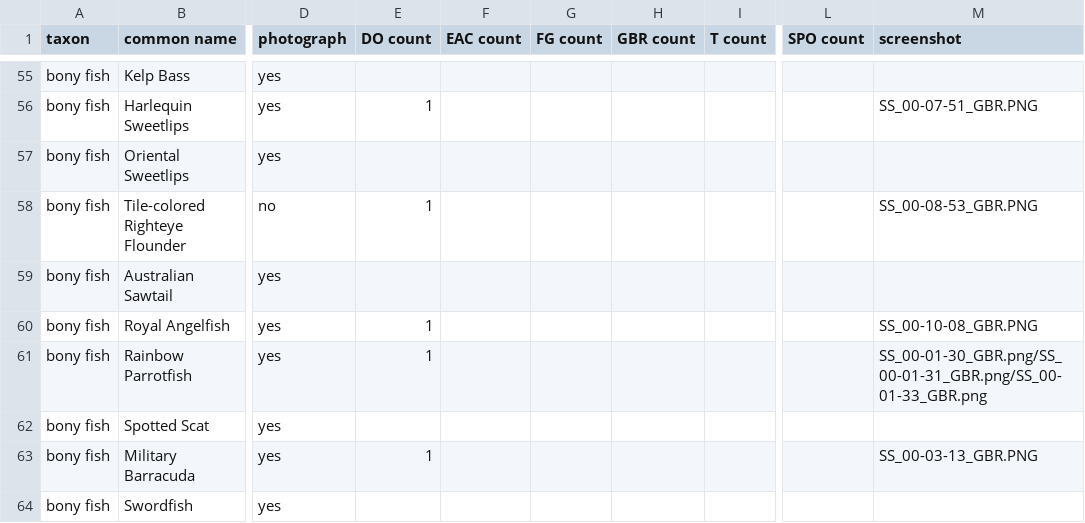
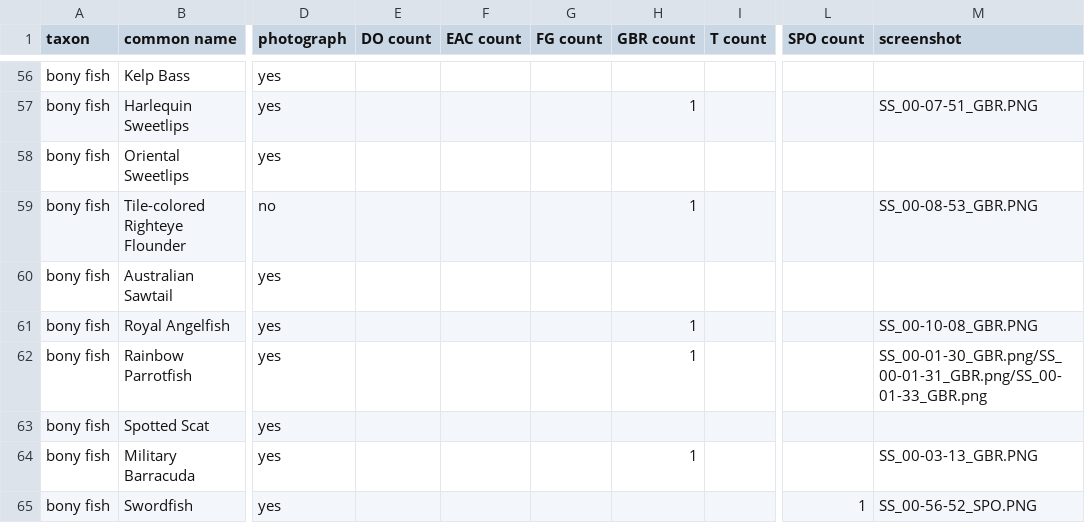
Before and after one commit to DataDrivenEcologicalSynthesis/VirtualBiogeography, a CSV file: Databases/Species_List/finding-nemo_full-species-list.csv, drawn as a sheet; only a part is shown, gaps mark what is left out; addresses are those after the commit; the diff covers the shown part only; the diff names each change by its address in the sheet, - before the commit and + after, or states it on an @@ line.

Commit message:
Add new species presence/absence
I added new species presence/absence data in `finding-nemo_full-species-list.csv`
I corrected a few locations in the movie screenshots and `screenshot_analysis_status.csv`

```diff
--- a/Databases/Species_List/finding-nemo_full-species-list.csv
+++ b/Databases/Species_List/finding-nemo_full-species-list.csv
-E57 (DO count): 1
+E57 (DO count): (empty)
-H57 (GBR count): (empty)
+H57 (GBR count): 1
-E59 (DO count): 1
+E59 (DO count): (empty)
-H59 (GBR count): (empty)
+H59 (GBR count): 1
-E61:E62 (DO count): 1
+E61:E62 (DO count): (empty)
-H61:H62 (GBR count): (empty)
+H61:H62 (GBR count): 1
-E64 (DO count): 1
+E64 (DO count): (empty)
-H64 (GBR count): (empty)
+H64 (GBR count): 1
-L65 (SPO count): (empty)
+L65 (SPO count): 1
-M65 (screenshot): (empty)
+M65 (screenshot): SS_00-56-52_SPO.PNG
```
Also changed, not shown: 3 added rows and 94 edited cells elsewhere in this file, Databases/Movie_Screenshots/screenshot_analysis_status.csv, 5 other files.
